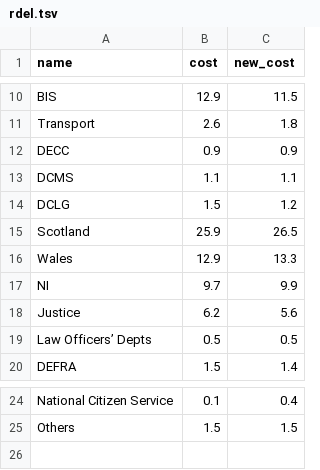
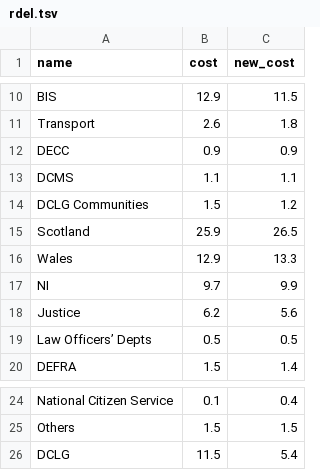
Before and after one commit to guardian/interactive-autumn-statement-2015, a TSV file: src/js/data/rdel.tsv, drawn as a sheet; only a part is shown, gaps mark what is left out.

```diff
--- a/src/js/data/rdel.tsv
+++ b/src/js/data/rdel.tsv
@@ -13,3 +13,3 @@ DECC	0.9	0.9
 DCMS	1.1	1.1
-DCLG	1.5	1.2
+DCLG Communities	1.5	1.2
 Scotland	25.9	26.5
@@ -25 +25,2 @@ National Citizen Service	0.1	0.4
 Others	1.5	1.5
+DCLG	11.5	5.4
```
Also changed, not shown: src/js/data/cdel.tsv, 1 other file.
